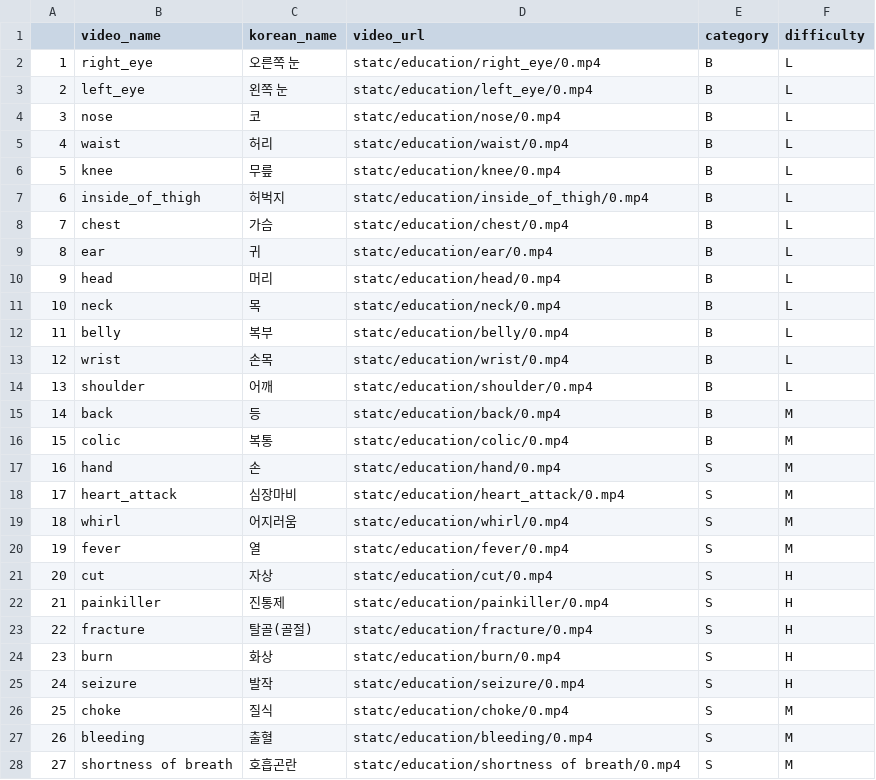
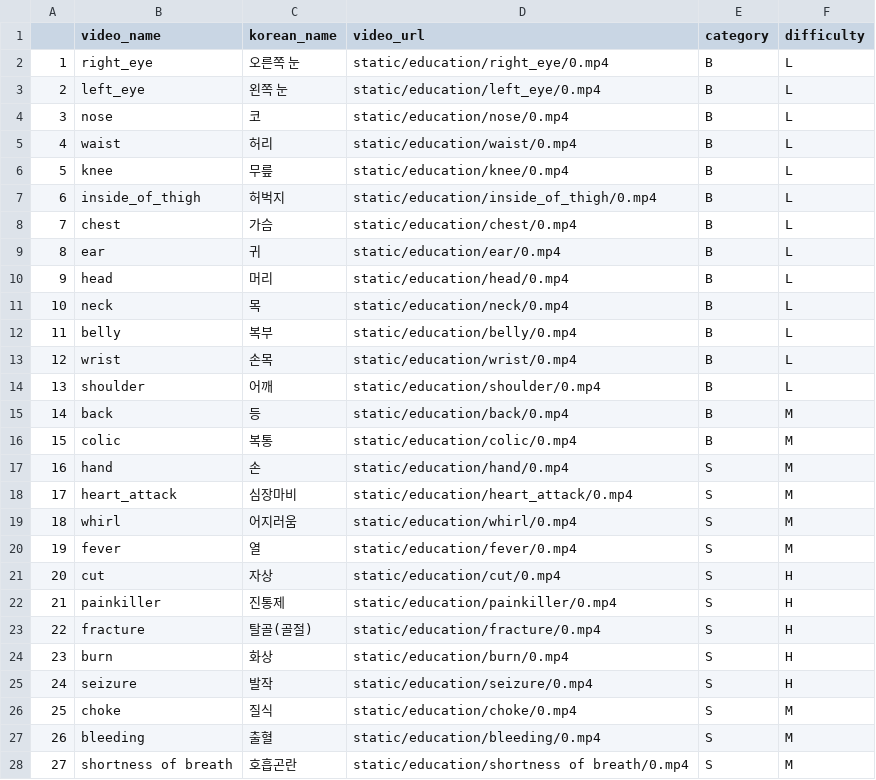
Before and after one commit to RYUJINSIK/AI_project, a CSV file: backend/utils/learning_video.csv, drawn as a sheet; only a part is shown; the diff covers the shown part only.

Commit message:
[fix] : csv 오타 수정
- what : csv 오타 수정
- why : csv 오타 수정

```diff
--- a/backend/utils/learning_video.csv
+++ b/backend/utils/learning_video.csv
@@ -1,28 +1,28 @@
 ,video_name,korean_name,video_url,category,difficulty
-1,right_eye,오른쪽 눈,statc/education/right_eye/0.mp4,B,L
-2,left_eye,왼쪽 눈,statc/education/left_eye/0.mp4,B,L
-3,nose,코,statc/education/nose/0.mp4,B,L
-4,waist,허리,statc/education/waist/0.mp4,B,L
-5,knee,무릎,statc/education/knee/0.mp4,B,L
-6,inside_of_thigh,허벅지,statc/education/inside_of_thigh/0.mp4,B,L
-7,chest,가슴,statc/education/chest/0.mp4,B,L
-8,ear,귀,statc/education/ear/0.mp4,B,L
-9,head,머리,statc/education/head/0.mp4,B,L
-10,neck,목,statc/education/neck/0.mp4,B,L
-11,belly,복부,statc/education/belly/0.mp4,B,L
-12,wrist,손목,statc/education/wrist/0.mp4,B,L
-13,shoulder,어깨,statc/education/shoulder/0.mp4,B,L
-14,back,등,statc/education/back/0.mp4,B,M
-15,colic,복통,statc/education/colic/0.mp4,B,M
-16,hand,손,statc/education/hand/0.mp4,S,M
-17,heart_attack,심장마비,statc/education/heart_attack/0.mp4,S,M
-18,whirl,어지러움,statc/education/whirl/0.mp4,S,M
-19,fever,열,statc/education/fever/0.mp4,S,M
-20,cut,자상,statc/education/cut/0.mp4,S,H
-21,painkiller,진통제,statc/education/painkiller/0.mp4,S,H
-22,fracture,탈골(골절),statc/education/fracture/0.mp4,S,H
-23,burn,화상,statc/education/burn/0.mp4,S,H
-24,seizure,발작,statc/education/seizure/0.mp4,S,H
-25,choke,질식,statc/education/choke/0.mp4,S,M
-26,bleeding,출혈,statc/education/bleeding/0.mp4,S,M
-27,shortness of breath,호흡곤란,statc/education/shortness of breath/0.mp4,S,M
+1,right_eye,오른쪽 눈,static/education/right_eye/0.mp4,B,L
+2,left_eye,왼쪽 눈,static/education/left_eye/0.mp4,B,L
+3,nose,코,static/education/nose/0.mp4,B,L
+4,waist,허리,static/education/waist/0.mp4,B,L
+5,knee,무릎,static/education/knee/0.mp4,B,L
+6,inside_of_thigh,허벅지,static/education/inside_of_thigh/0.mp4,B,L
+7,chest,가슴,static/education/chest/0.mp4,B,L
+8,ear,귀,static/education/ear/0.mp4,B,L
+9,head,머리,static/education/head/0.mp4,B,L
+10,neck,목,static/education/neck/0.mp4,B,L
+11,belly,복부,static/education/belly/0.mp4,B,L
+12,wrist,손목,static/education/wrist/0.mp4,B,L
+13,shoulder,어깨,static/education/shoulder/0.mp4,B,L
+14,back,등,static/education/back/0.mp4,B,M
+15,colic,복통,static/education/colic/0.mp4,B,M
+16,hand,손,static/education/hand/0.mp4,S,M
+17,heart_attack,심장마비,static/education/heart_attack/0.mp4,S,M
+18,whirl,어지러움,static/education/whirl/0.mp4,S,M
+19,fever,열,static/education/fever/0.mp4,S,M
+20,cut,자상,static/education/cut/0.mp4,S,H
+21,painkiller,진통제,static/education/painkiller/0.mp4,S,H
+22,fracture,탈골(골절),static/education/fracture/0.mp4,S,H
+23,burn,화상,static/education/burn/0.mp4,S,H
+24,seizure,발작,static/education/seizure/0.mp4,S,H
+25,choke,질식,static/education/choke/0.mp4,S,M
+26,bleeding,출혈,static/education/bleeding/0.mp4,S,M
+27,shortness of breath,호흡곤란,static/education/shortness of breath/0.mp4,S,M
```
Also changed, not shown: 2 edited cells elsewhere in this file.
